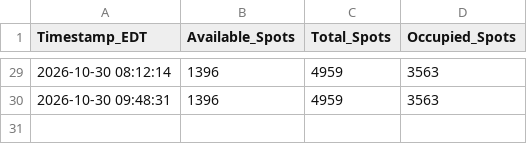
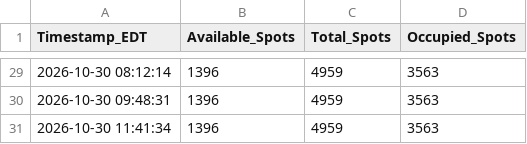
Before and after one commit to djhauth/bwi-parking-logger, a CSV file: bwi_parking_data.csv, drawn as a sheet; only a part is shown, gaps mark what is left out; the diff names each change by its address in the sheet, - before the commit and + after, or states it on an @@ line.

```diff
--- a/bwi_parking_data.csv
+++ b/bwi_parking_data.csv
+row 31: 2026-10-30 11:41:34 | 1396 | 4959 | 3563
```
